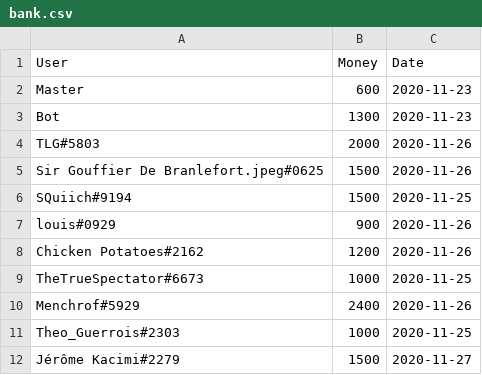
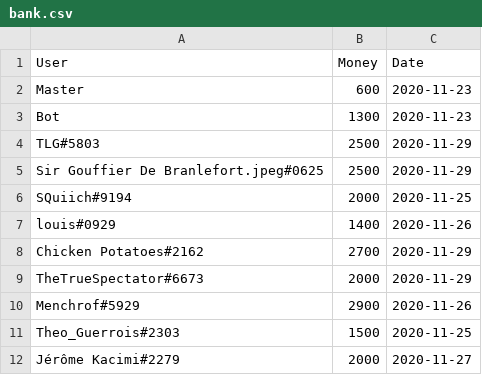
Before and after one commit to Di-Conti/StratBank, a CSV file: bank.csv, drawn as a sheet.

```diff
--- a/bank.csv
+++ b/bank.csv
@@ -3,10 +3,10 @@ Master,600,2020-11-23
 Bot,1300,2020-11-23
-TLG#5803,2000,2020-11-26
-Sir Gouffier De Branlefort.jpeg#0625,1500,2020-11-26
-SQuiich#9194,1500,2020-11-25
-louis#0929,900,2020-11-26
-Chicken Potatoes#2162,1200,2020-11-26
-TheTrueSpectator#6673,1000,2020-11-25
-Menchrof#5929,2400,2020-11-26
-Theo_Guerrois#2303,1000,2020-11-25
-Jérôme Kacimi#2279,1500,2020-11-27
+TLG#5803,2500,2020-11-29
+Sir Gouffier De Branlefort.jpeg#0625,2500,2020-11-29
+SQuiich#9194,2000,2020-11-25
+louis#0929,1400,2020-11-26
+Chicken Potatoes#2162,2700,2020-11-29
+TheTrueSpectator#6673,2000,2020-11-29
+Menchrof#5929,2900,2020-11-26
+Theo_Guerrois#2303,1500,2020-11-25
+Jérôme Kacimi#2279,2000,2020-11-27
```
Also changed, not shown: 2 other files.
